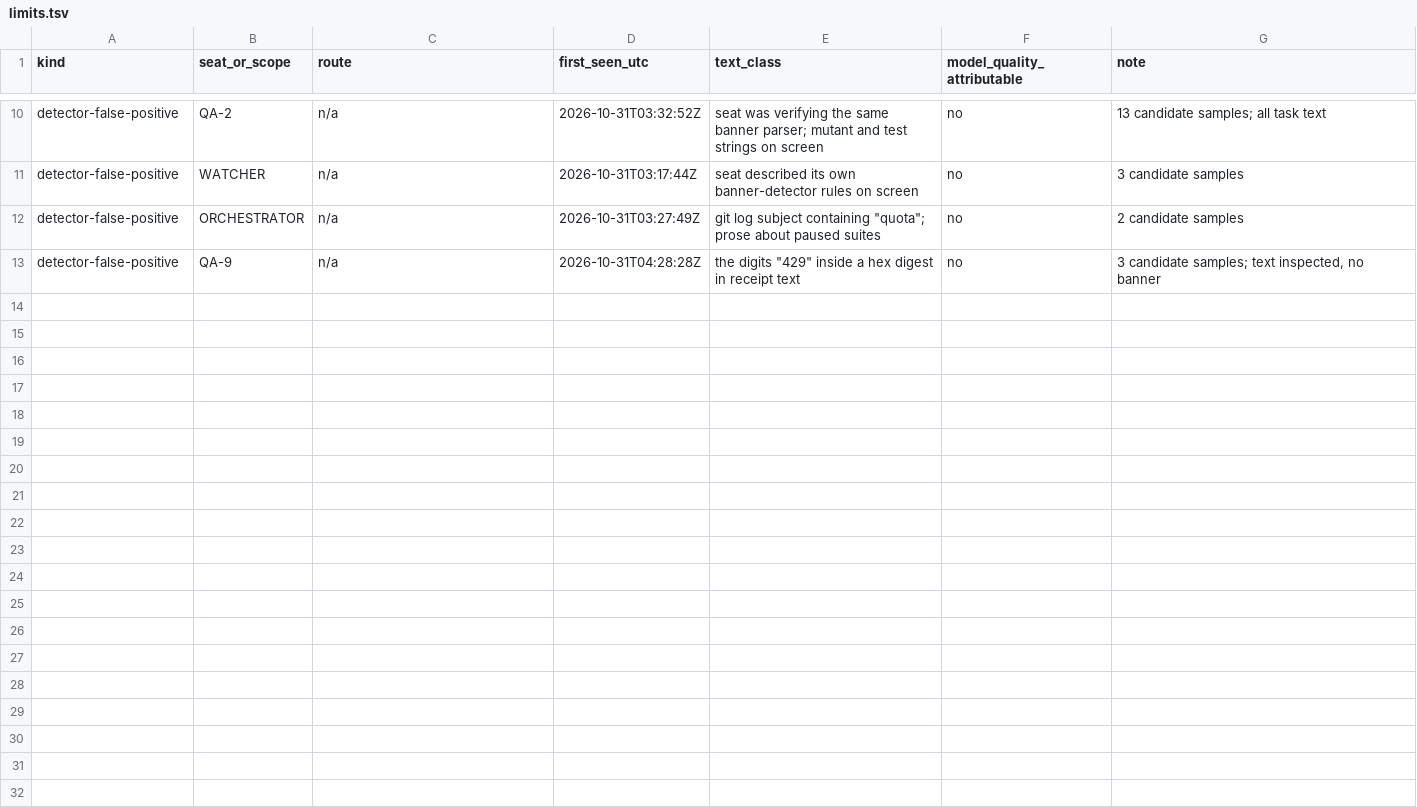
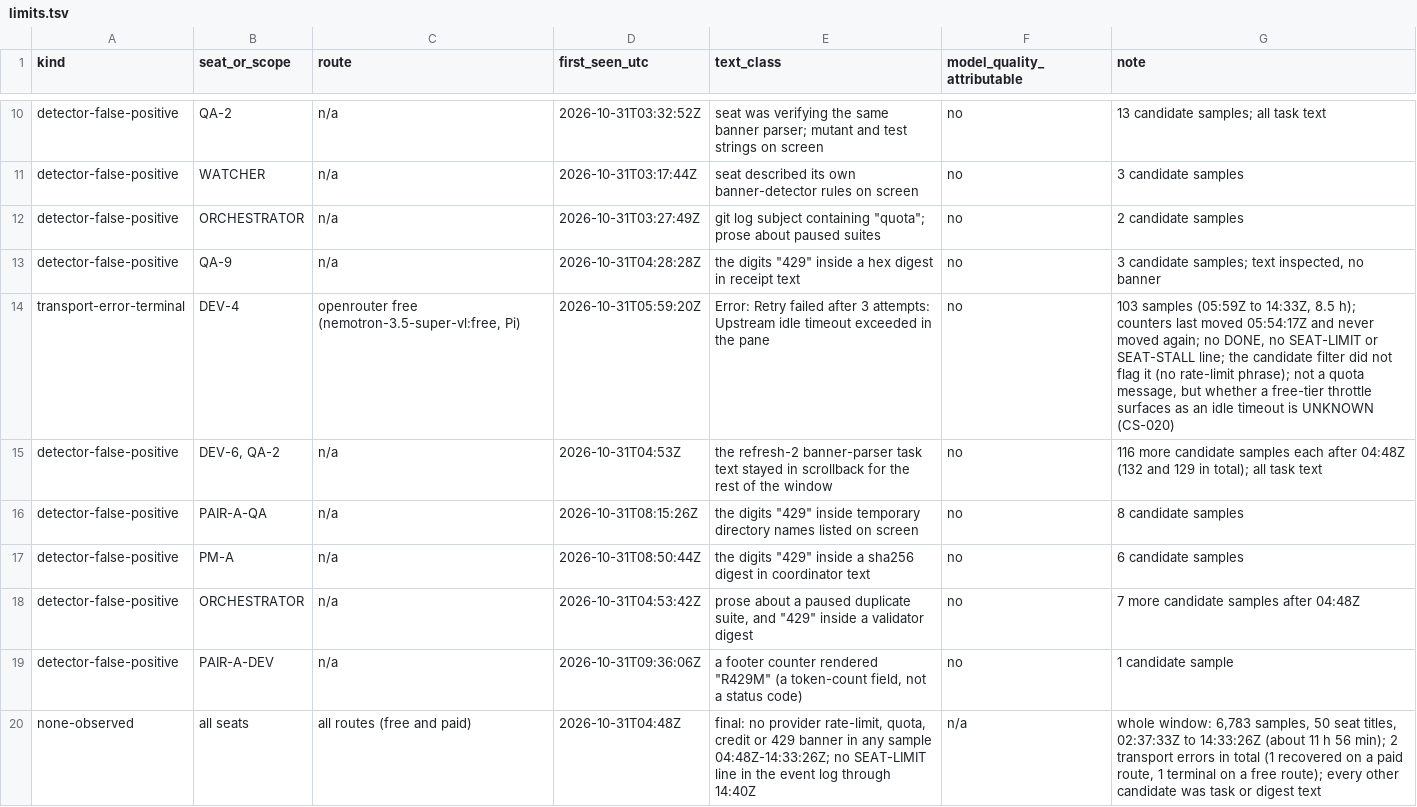
Before and after one commit to bradheitmann/mister-clean, a TSV file: field-evals/2026-10-31-window/data/limits.tsv, drawn as a sheet; only a part is shown, gaps mark what is left out; the diff names each change by its address in the sheet, - before the commit and + after, or states it on an @@ line.

```diff
--- a/field-evals/2026-10-31-window/data/limits.tsv
+++ b/field-evals/2026-10-31-window/data/limits.tsv
+row 14: transport-error-terminal | DEV-4 | openrouter free (nemotron-3.5-super-vl:free, Pi) | 2026-10-31T05:59:20Z | Error: Retry failed after 3 attempts: Upstream idle timeout exceeded in the pane | no | 103 samples (05:59Z to 14:33Z, 8.5 h); counters last moved 05:54:17Z and never moved again; no DONE, no SEAT-LIMIT or SEAT-STALL line; the candidate filter did not flag it (no rate-limit phrase); not a quota message, but whether a free-tier throttle surfaces as an idle timeout is UNKNOWN (CS-020)
+row 15: detector-false-positive | DEV-6, QA-2 | n/a | 2026-10-31T04:53Z | the refresh-2 banner-parser task text stayed in scrollback for the rest of the window | no | 116 more candidate samples each after 04:48Z (132 and 129 in total); all task text
+row 16: detector-false-positive | PAIR-A-QA | n/a | 2026-10-31T08:15:26Z | the digits "429" inside temporary directory names listed on screen | no | 8 candidate samples
+row 17: detector-false-positive | PM-A | n/a | 2026-10-31T08:50:44Z | the digits "429" inside a sha256 digest in coordinator text | no | 6 candidate samples
+row 18: detector-false-positive | ORCHESTRATOR | n/a | 2026-10-31T04:53:42Z | prose about a paused duplicate suite, and "429" inside a validator digest | no | 7 more candidate samples after 04:48Z
+row 19: detector-false-positive | PAIR-A-DEV | n/a | 2026-10-31T09:36:06Z | a footer counter rendered "R429M" (a token-count field, not a status code) | no | 1 candidate sample
+row 20: none-observed | all seats | all routes (free and paid) | 2026-10-31T04:48Z | final: no provider rate-limit, quota, credit or 429 banner in any sample 04:48Z-14:33:26Z; no SEAT-LIMIT line in the event log through 14:40Z | n/a | whole window: 6,783 samples, 50 seat titles, 02:37:33Z to 14:33:26Z (about 11 h 56 min); 2 transport errors in total (1 recovered on a paid route, 1 terminal on a free route); every other candidate was task or digest text
```
Also changed, not shown: field-evals/2026-10-31-window/data/meter-summary.tsv, field-evals/2026-10-31-window/data/seat-tuples.tsv, 27 other files.
